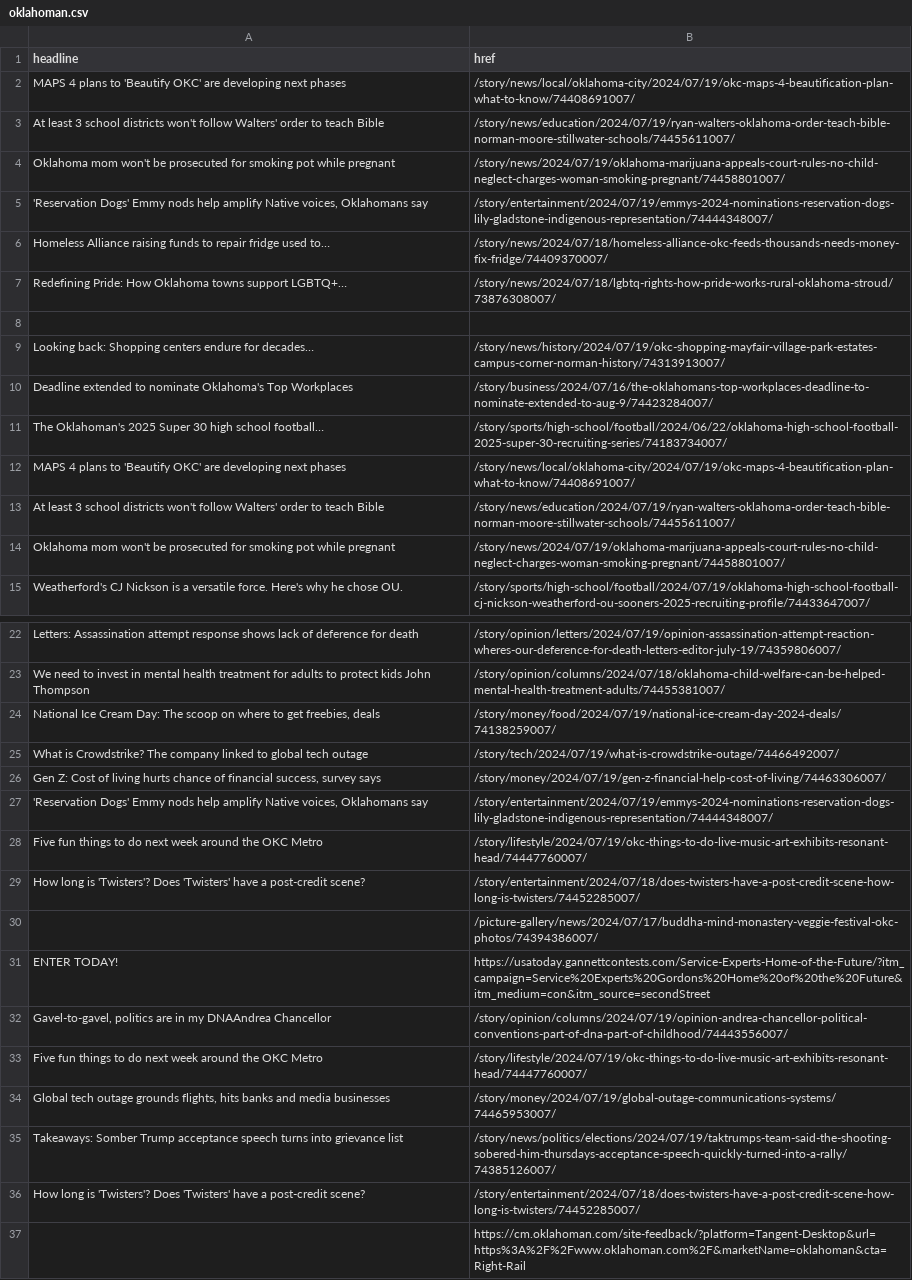
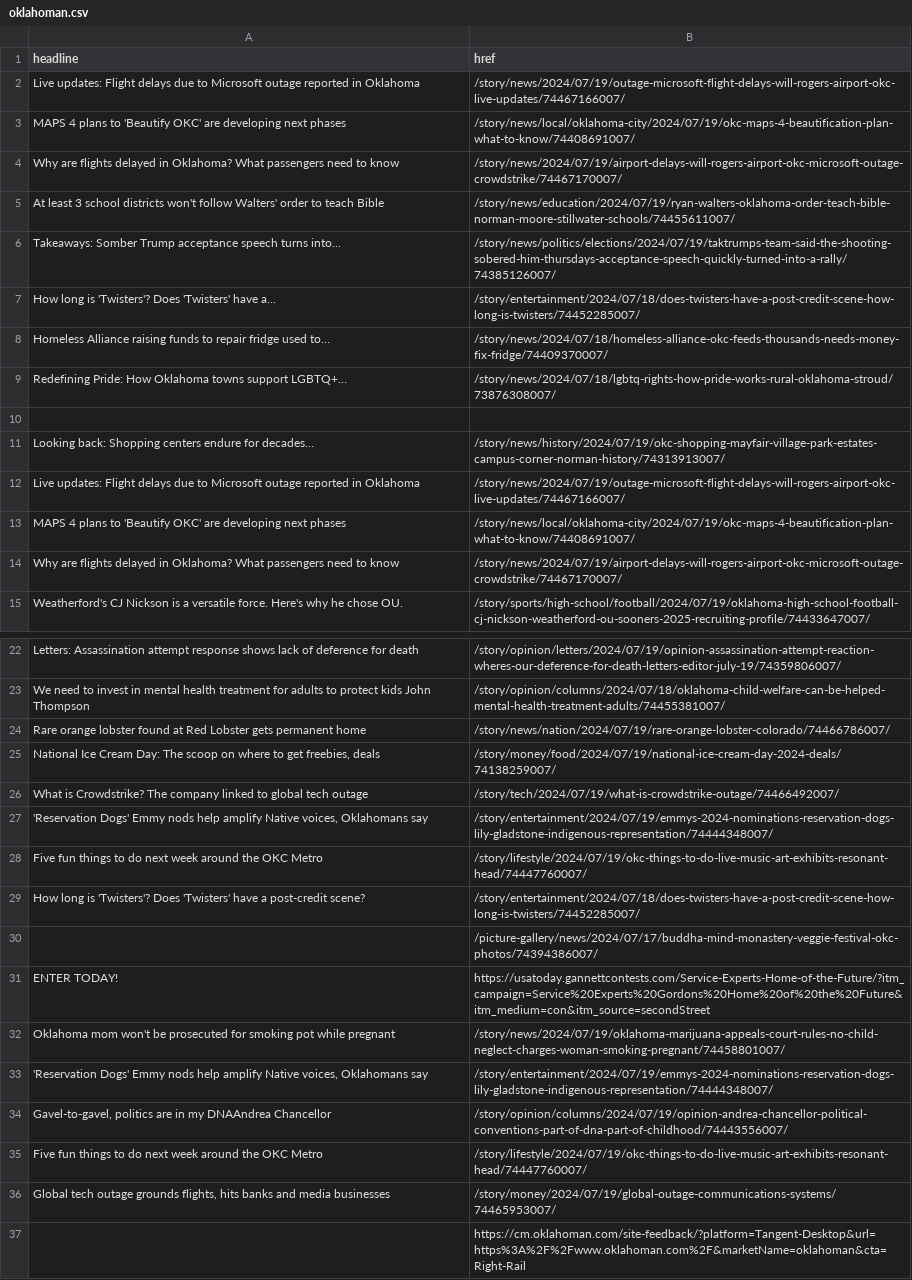
Before and after one commit to jessieblaeser/auto-scraper, a CSV file: oklahoman.csv, drawn as a sheet; only a part is shown, gaps mark what is left out; removed rows and columns are numbered as before the commit, all else as after; the diff names each change by its address in the sheet, - before the commit and + after, or states it on an @@ line.

```diff
--- a/oklahoman.csv
+++ b/oklahoman.csv
+row 2: Live updates: Flight delays due to Microsoft outage reported in Oklahoma | /story/news/2024/07/19/outage-microsoft-flight-delays-will-rogers-airport-okc-live-updates/74467166007/
+row 4: Why are flights delayed in Oklahoma? What passengers need to know | /story/news/2024/07/19/airport-delays-will-rogers-airport-okc-microsoft-outage-crowdstrike/74467170007/
+row 6: Takeaways: Somber Trump acceptance speech turns into… | /story/news/politics/elections/2024/07/19/taktrumps-team-said-the-shooting-sobered-him-thursdays-acceptance-speech-quickly-turned-into-a-rally/74385126007/
+row 7: How long is 'Twisters'? Does 'Twisters' have a… | /story/entertainment/2024/07/18/does-twisters-have-a-post-credit-scene-how-long-is-twisters/74452285007/
-row 10: Deadline extended to nominate Oklahoma's Top Workplaces | /story/business/2024/07/16/the-oklahomans-top-workplaces-deadline-to-nominate-extended-to-aug-9/74423284007/
-row 11: The Oklahoman's 2025 Super 30 high school football… | /story/sports/high-school/football/2024/06/22/oklahoma-high-school-football-2025-super-30-recruiting-series/74183734007/
+row 12: Live updates: Flight delays due to Microsoft outage reported in Oklahoma | /story/news/2024/07/19/outage-microsoft-flight-delays-will-rogers-airport-okc-live-updates/74467166007/
-row 13: At least 3 school districts won't follow Walters' order to teach Bible | /story/news/education/2024/07/19/ryan-walters-oklahoma-order-teach-bible-norman-moore-stillwater-schools/74455611007/
-row 14: Oklahoma mom won't be prosecuted for smoking pot while pregnant | /story/news/2024/07/19/oklahoma-marijuana-appeals-court-rules-no-child-neglect-charges-woman-smoking-pregnant/74458801007/
+row 14: Why are flights delayed in Oklahoma? What passengers need to know | /story/news/2024/07/19/airport-delays-will-rogers-airport-okc-microsoft-outage-crowdstrike/74467170007/
+row 24: Rare orange lobster found at Red Lobster gets permanent home | /story/news/nation/2024/07/19/rare-orange-lobster-colorado/74466786007/
-row 26: Gen Z: Cost of living hurts chance of financial success, survey says | /story/money/2024/07/19/gen-z-financial-help-cost-of-living/74463306007/
@@ row 4 moved to row 32: Oklahoma mom won't be prosecuted for smo… @@
@@ row 5 moved to row 33: 'Reservation Dogs' Emmy nods help amplif… @@
-row 35: Takeaways: Somber Trump acceptance speech turns into grievance list | /story/news/politics/elections/2024/07/19/taktrumps-team-said-the-shooting-sobered-him-thursdays-acceptance-speech-quickly-turned-into-a-rally/74385126007/
-row 36: How long is 'Twisters'? Does 'Twisters' have a post-credit scene? | /story/entertainment/2024/07/18/does-twisters-have-a-post-credit-scene-how-long-is-twisters/74452285007/
```
